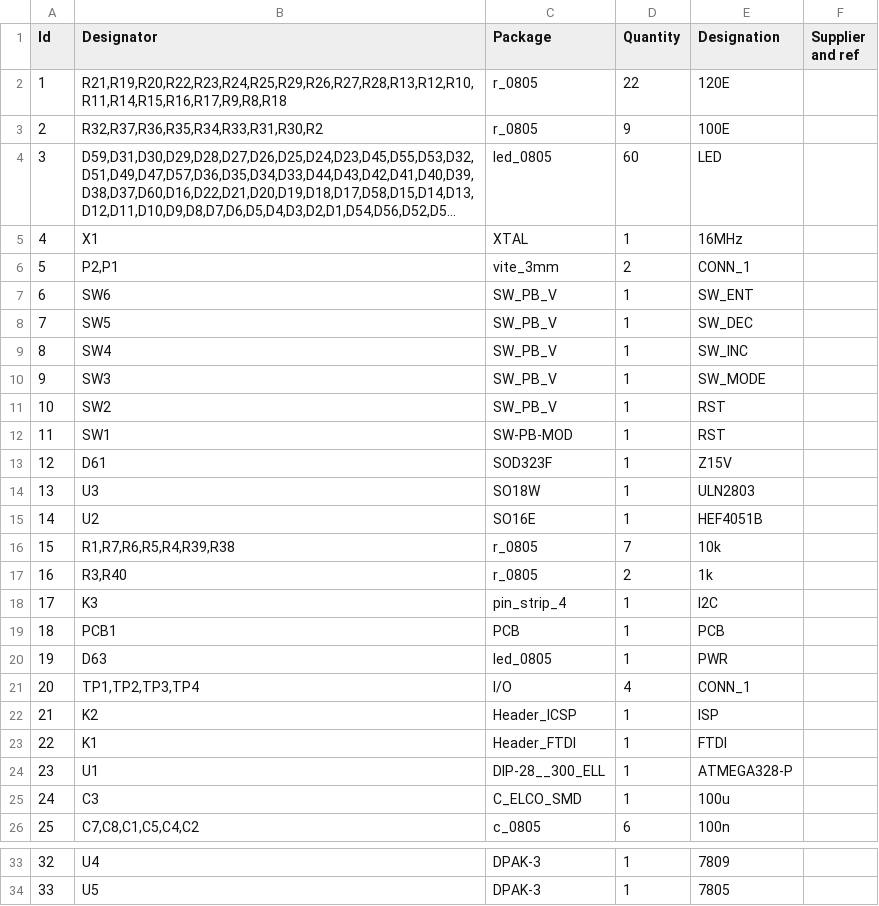
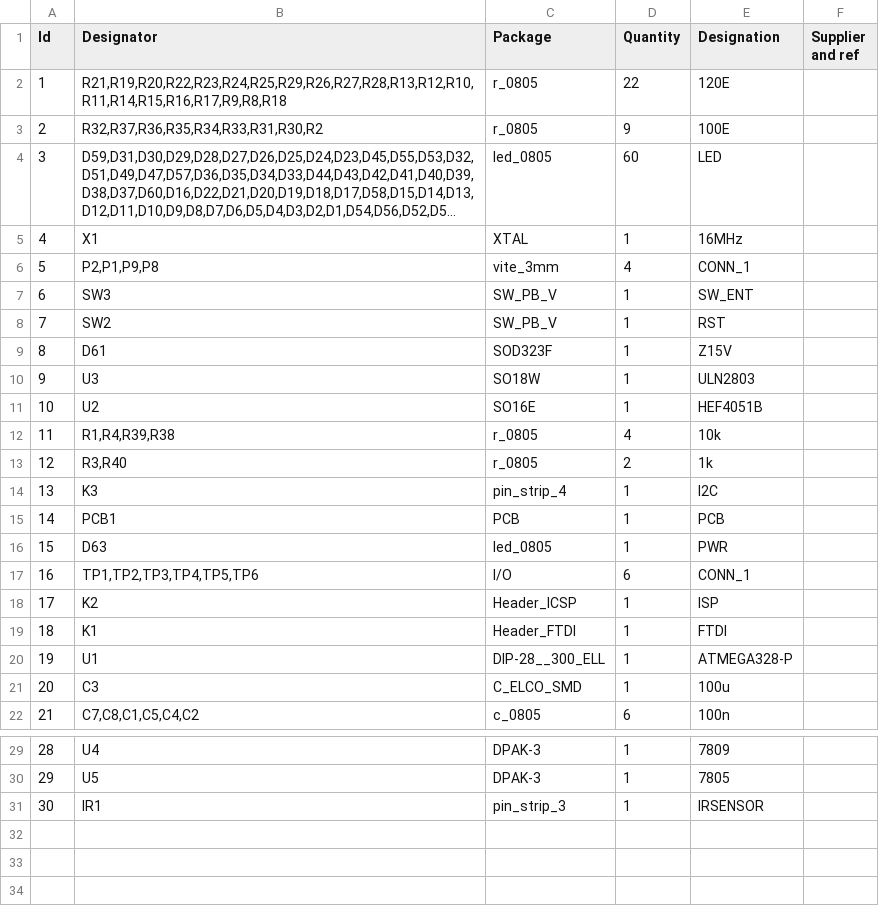
Before and after one commit to Anool/STFU_v1, a CSV file: BoM_pcb_stfu.csv, drawn as a sheet; only a part is shown, gaps mark what is left out; long unchanged cells end in …; removed rows and columns are numbered as before the commit, all else as after; the diff names each change by its address in the sheet, - before the commit and + after, or states it on an @@ line.

```diff
--- a/BoM_pcb_stfu.csv
+++ b/BoM_pcb_stfu.csv
-B6 (Designator): P2,P1
+B6 (Designator): P2,P1,P9,P8
-D6 (Quantity): 2
+D6 (Quantity): 4
-row 7: 6 | SW6 | SW_PB_V | 1 | SW_ENT
-row 8: 7 | SW5 | SW_PB_V | 1 | SW_DEC
-row 9: 8 | SW4 | SW_PB_V | 1 | SW_INC
@@ column A (Id) renumbered between rows 7 and 30 @@
-E7 (Designation): SW_MODE
+E7 (Designation): SW_ENT
-row 12: 11 | SW1 | SW-PB-MOD | 1 | RST
-B12 (Designator): R1,R7,R6,R5,R4,R39,R38
+B12 (Designator): R1,R4,R39,R38
-D12 (Quantity): 7
+D12 (Quantity): 4
-B17 (Designator): TP1,TP2,TP3,TP4
+B17 (Designator): TP1,TP2,TP3,TP4,TP5,TP6
-D17 (Quantity): 4
+D17 (Quantity): 6
+row 31: 30 | IR1 | pin_strip_3 | 1 | IRSENSOR
```
Also changed, not shown: 12 other files.
